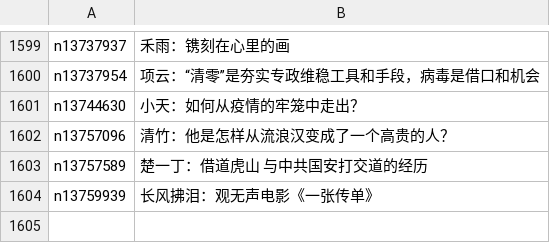
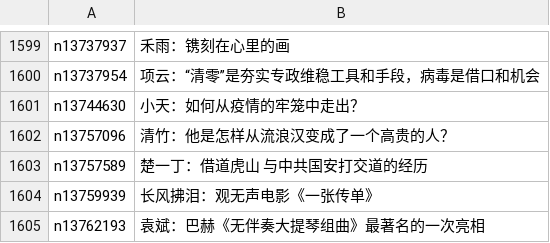
Before and after one commit to easy2view/epoch-comment, a CSV file: indexes/nsc1035.csv, drawn as a sheet; only a part is shown, gaps mark what is left out.

```diff
--- a/indexes/nsc1035.csv
+++ b/indexes/nsc1035.csv
@@ -1604 +1604,2 @@ n13757589,楚一丁：借道虎山 与中共国安打交道的经历
 n13759939,长风拂泪：观无声电影《一张传单》
+n13762193,袁斌：巴赫《无伴奏大提琴组曲》最著名的一次亮相
```
Also changed, not shown: indexes/nsc1025.csv, indexes/nsc993.csv, 18 other files.
